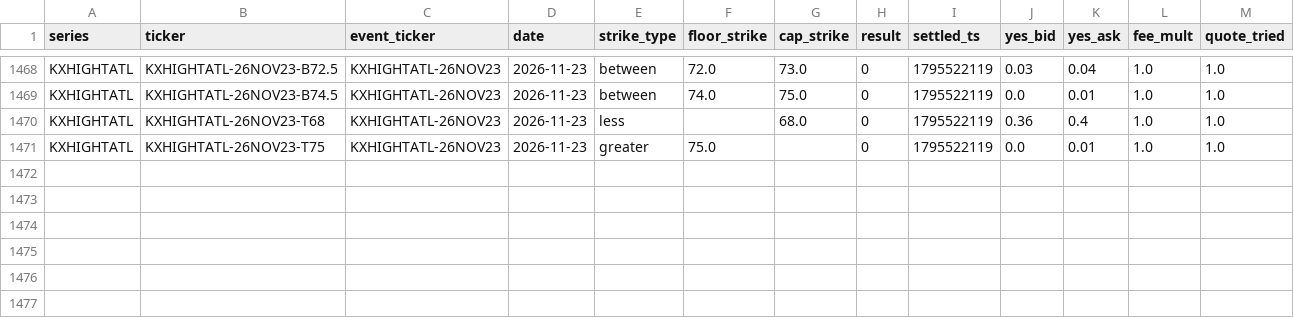
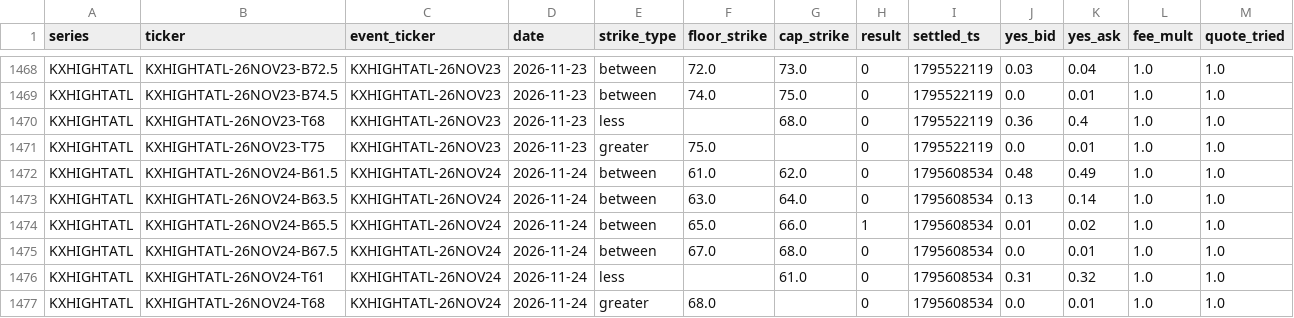
Before and after one commit to lucaslin1-collab/lucaslinweather, a CSV file: data/markets/KXHIGHTATL.csv, drawn as a sheet; only a part is shown, gaps mark what is left out; the diff names each change by its address in the sheet, - before the commit and + after, or states it on an @@ line.

```diff
--- a/data/markets/KXHIGHTATL.csv
+++ b/data/markets/KXHIGHTATL.csv
+row 1472: KXHIGHTATL | KXHIGHTATL-26NOV24-B61.5 | KXHIGHTATL-26NOV24 | 2026-11-24 | between | 61.0 | 62.0 | 0 | 1795608534 | 0.48 | 0.49 | 1.0 | 1.0
+row 1473: KXHIGHTATL | KXHIGHTATL-26NOV24-B63.5 | KXHIGHTATL-26NOV24 | 2026-11-24 | between | 63.0 | 64.0 | 0 | 1795608534 | 0.13 | 0.14 | 1.0 | 1.0
+row 1474: KXHIGHTATL | KXHIGHTATL-26NOV24-B65.5 | KXHIGHTATL-26NOV24 | 2026-11-24 | between | 65.0 | 66.0 | 1 | 1795608534 | 0.01 | 0.02 | 1.0 | 1.0
+row 1475: KXHIGHTATL | KXHIGHTATL-26NOV24-B67.5 | KXHIGHTATL-26NOV24 | 2026-11-24 | between | 67.0 | 68.0 | 0 | 1795608534 | 0.0 | 0.01 | 1.0 | 1.0
+row 1476: KXHIGHTATL | KXHIGHTATL-26NOV24-T61 | KXHIGHTATL-26NOV24 | 2026-11-24 | less |  | 61.0 | 0 | 1795608534 | 0.31 | 0.32 | 1.0 | 1.0
+row 1477: KXHIGHTATL | KXHIGHTATL-26NOV24-T68 | KXHIGHTATL-26NOV24 | 2026-11-24 | greater | 68.0 |  | 0 | 1795608534 | 0.0 | 0.01 | 1.0 | 1.0
```
Also changed, not shown: data/markets/KXHIGHTEWR.csv, data/markets/KXHIGHTPHX.csv, 40 other files.
